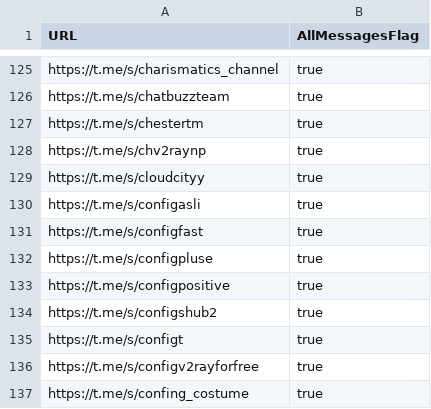
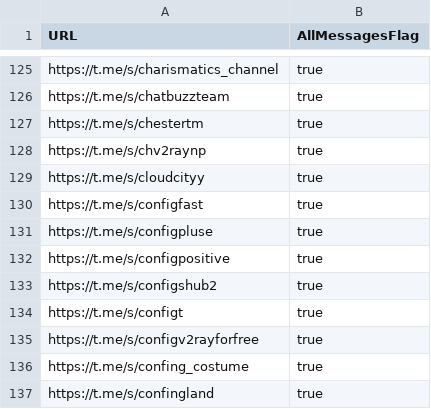
Before and after one commit to sakha1370/V2rayCollector, a CSV file: channels.csv, drawn as a sheet; only a part is shown, gaps mark what is left out; the shorter side is filled out with more unchanged rows.

```diff
--- a/channels.csv
+++ b/channels.csv
@@ -129,3 +129,2 @@ https://t.me/s/chv2raynp,true
 https://t.me/s/cloudcityy,true
-https://t.me/s/configasli,true
 https://t.me/s/configfast,true
```
Also changed, not shown: 8 other files.
